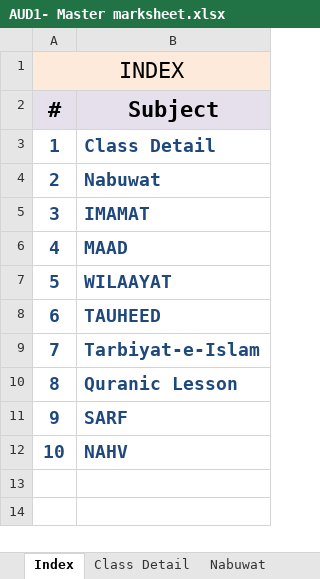
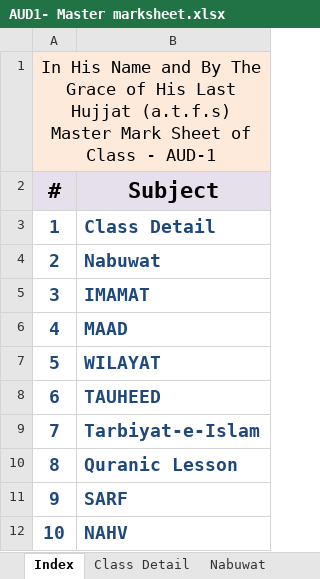
Before and after one commit to seccomm110/Ya-Mahdi, an Excel workbook: MMSheet/AUD1- Master marksheet.xlsx, sheet Index, drawn as a sheet; values as stored, in another font and other column widths than the file's, no borders; ↵ is a line break in a cell; the diff names each change by its address in the sheet, - before the commit and + after, or states it on an @@ line.

Commit message:
Add or update AUD1- Master marksheet.xlsx in MMSheet

```diff
--- a/MMSheet/AUD1- Master marksheet.xlsx (sheet Index)
+++ b/MMSheet/AUD1- Master marksheet.xlsx (sheet Index)
-A1 (#): INDEX
+A1 (#): In His Name and By The Grace of His Last Hujjat (a.t.f.s) ↵ Master Mark Sheet of Class - AUD-1
@@ A1 text size: smaller @@
-B7 (Subject): WILAAYAT
+B7 (Subject): WILAYAT
```
Also changed, not shown: sheet Class Detail.
